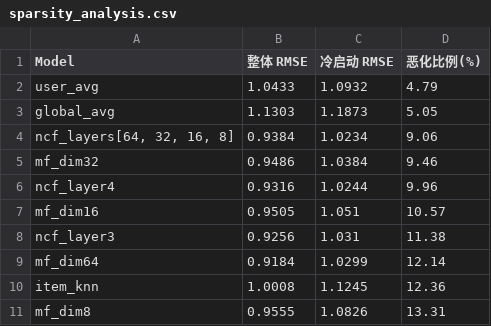
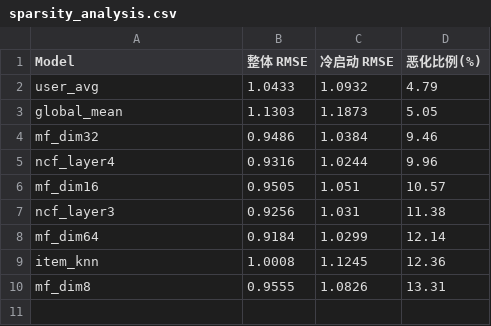
Before and after one commit to Lixep729/MovieRatingPrediction, a CSV file: outputs/sparsity_analysis.csv, drawn as a sheet.

```diff
--- a/outputs/sparsity_analysis.csv
+++ b/outputs/sparsity_analysis.csv
@@ -2,4 +2,3 @@ Model,整体 RMSE,冷启动 RMSE,恶化比例(%)
 user_avg,1.0433,1.0932,4.79
-global_avg,1.1303,1.1873,5.05
-"ncf_layers[64, 32, 16, 8]",0.9384,1.0234,9.06
+global_mean,1.1303,1.1873,5.05
 mf_dim32,0.9486,1.0384,9.46
```
Also changed, not shown: outputs/model_comparison.csv, 7 other files.
